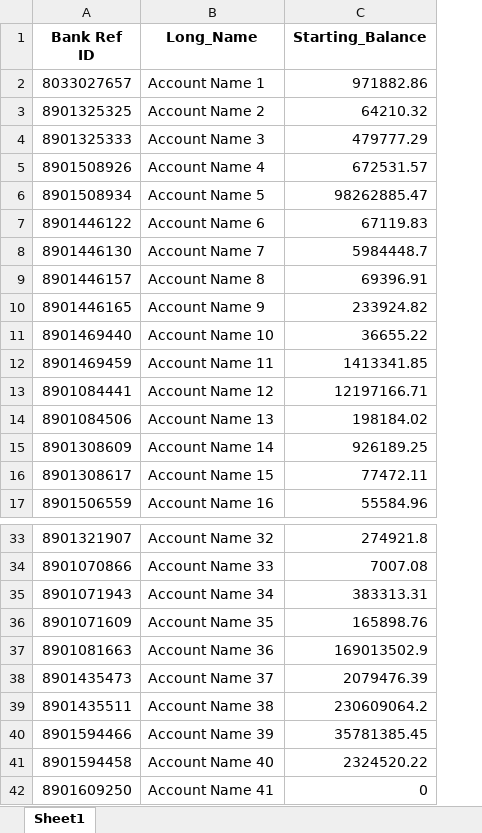
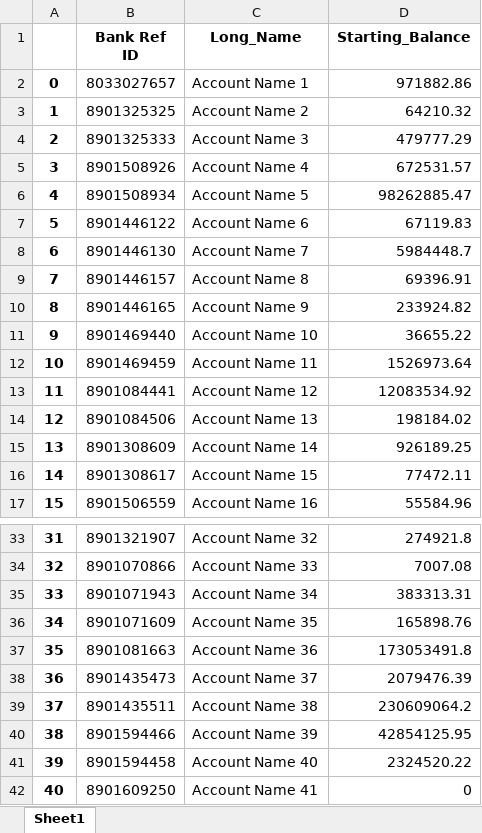
Before and after one commit to fite40927temp/vidrio, an Excel workbook: Mapping/Cash_Rec_Mapping.xlsx, sheet Sheet1, drawn as a sheet; only a part is shown, gaps mark what is left out; values as stored, in another font and other column widths than the file's, no borders; addresses are those after the commit; the diff names each change by its address in the sheet, - before the commit and + after, or states it on an @@ line.

Commit message:
Output and mapping wrote to excel

```diff
--- a/Mapping/Cash_Rec_Mapping.xlsx (sheet Sheet1)
+++ b/Mapping/Cash_Rec_Mapping.xlsx (sheet Sheet1)
+column A, rows 2-17: 0 | 1 | 2 | 3 | 4 | 5 | 6 | 7 | 8 | 9 | 10 | 11 | 12 | 13 | 14 | 15; rows 33-42: 31 | 32 | 33 | 34 | 35 | 36 | 37 | 38 | 39 | 40
-D12 (Starting_Balance): 1413341.85
+D12 (Starting_Balance): 1526973.64
-D13 (Starting_Balance): 12197166.71
+D13 (Starting_Balance): 12083534.92
-D37 (Starting_Balance): 169013502.9
+D37 (Starting_Balance): 173053491.8
-D40 (Starting_Balance): 35781385.45
+D40 (Starting_Balance): 42854125.95
```
Also changed, not shown: 9 other files.
